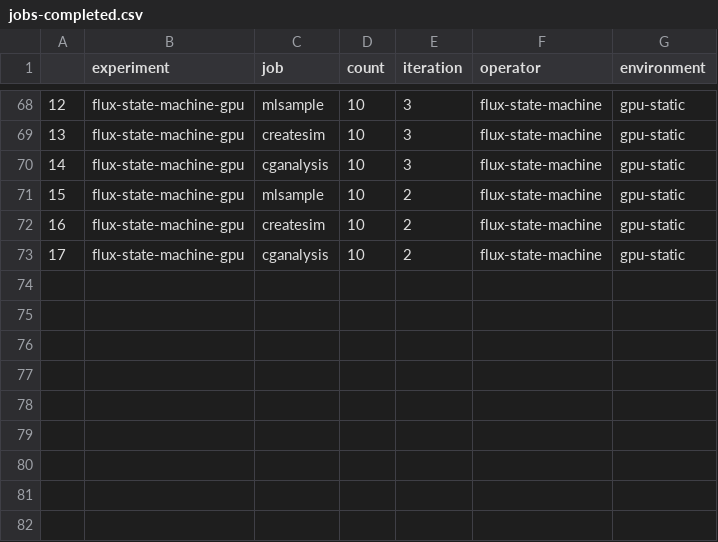
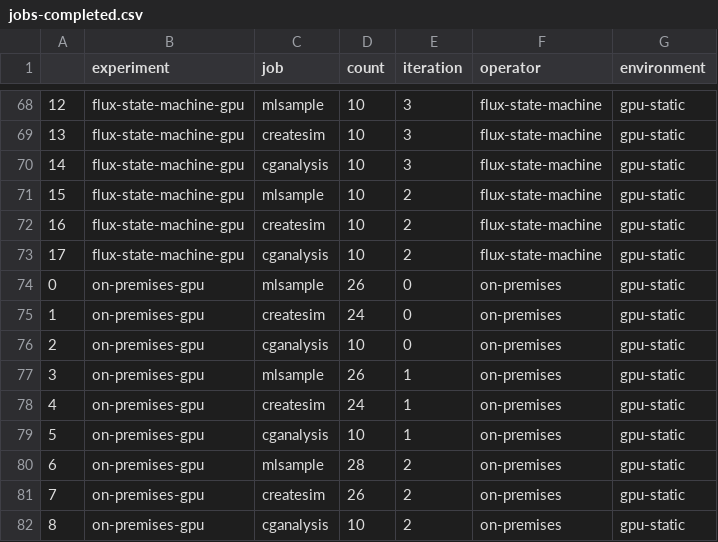
Before and after one commit to converged-computing/mummi-experiments, a CSV file: experiments/aws-march-2025/results/jobs-completed.csv, drawn as a sheet; only a part is shown, gaps mark what is left out.

Commit message:
on-premises: analysis start
This adds analyses for the total workflow time,
costs, and excess jobs. We still need the running
time of different components, and it would be
ideal to get the job wrappers for that.'

Signed-off-by: vsoch <vsoch@users.noreply.github.com>

```diff
--- a/experiments/aws-march-2025/results/jobs-completed.csv
+++ b/experiments/aws-march-2025/results/jobs-completed.csv
@@ -73 +73,10 @@
 17,flux-state-machine-gpu,cganalysis,10,2,flux-state-machine,gpu-static
+0,on-premises-gpu,mlsample,26,0,on-premises,gpu-static
+1,on-premises-gpu,createsim,24,0,on-premises,gpu-static
+2,on-premises-gpu,cganalysis,10,0,on-premises,gpu-static
+3,on-premises-gpu,mlsample,26,1,on-premises,gpu-static
+4,on-premises-gpu,createsim,24,1,on-premises,gpu-static
+5,on-premises-gpu,cganalysis,10,1,on-premises,gpu-static
+6,on-premises-gpu,mlsample,28,2,on-premises,gpu-static
+7,on-premises-gpu,createsim,26,2,on-premises,gpu-static
+8,on-premises-gpu,cganalysis,10,2,on-premises,gpu-static
```
Also changed, not shown: experiments/aws-march-2025/results/jobs-excess-completed.csv, experiments/aws-march-2025/results/total-costs.csv, 36 other files.
